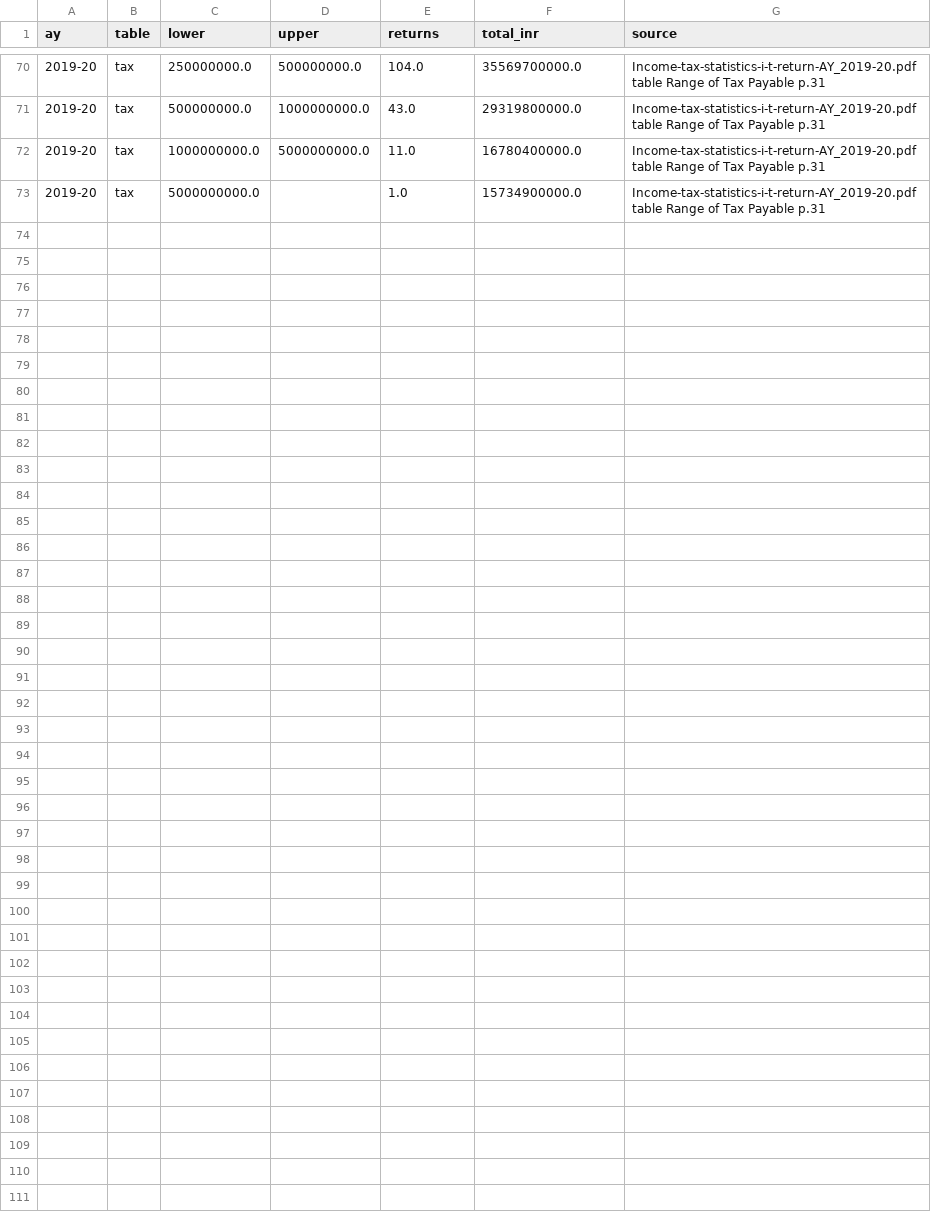
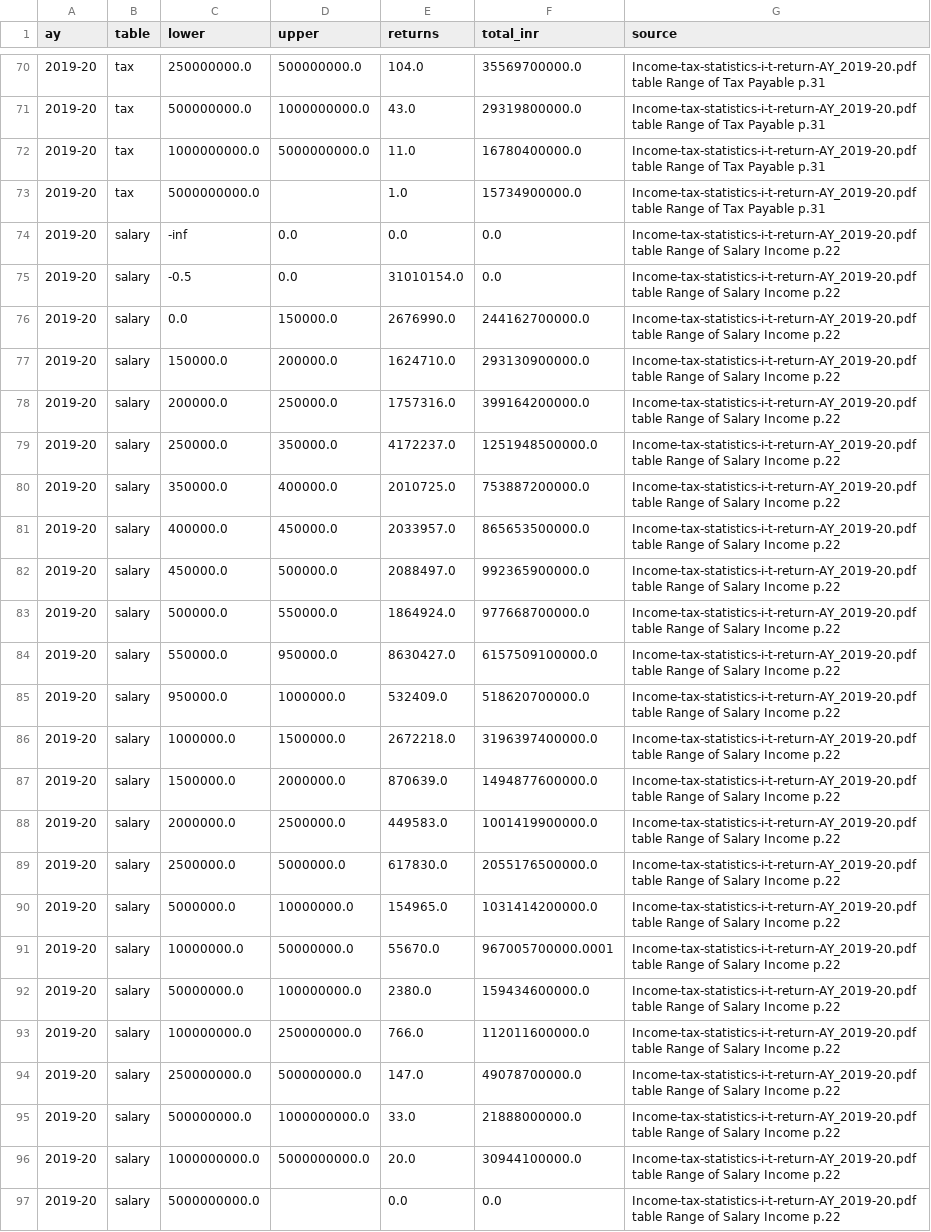
Before and after one commit to febinrenu/PRISM, a CSV file: backend/simulation/population/targets/cbdt_individuals_ay2019_20.csv, drawn as a sheet; only a part is shown, gaps mark what is left out; the diff names each change by its address in the sheet, - before the commit and + after, or states it on an @@ line.

```diff
--- a/backend/simulation/population/targets/cbdt_individuals_ay2019_20.csv
+++ b/backend/simulation/population/targets/cbdt_individuals_ay2019_20.csv
+row 74: 2019-20 | salary | -inf | 0.0 | 0.0 | 0.0 | Income-tax-statistics-i-t-return-AY_2019-20.pdf table Range of Salary Income p.22
+row 75: 2019-20 | salary | -0.5 | 0.0 | 31010154.0 | 0.0 | Income-tax-statistics-i-t-return-AY_2019-20.pdf table Range of Salary Income p.22
+row 76: 2019-20 | salary | 0.0 | 150000.0 | 2676990.0 | 244162700000.0 | Income-tax-statistics-i-t-return-AY_2019-20.pdf table Range of Salary Income p.22
+row 77: 2019-20 | salary | 150000.0 | 200000.0 | 1624710.0 | 293130900000.0 | Income-tax-statistics-i-t-return-AY_2019-20.pdf table Range of Salary Income p.22
+row 78: 2019-20 | salary | 200000.0 | 250000.0 | 1757316.0 | 399164200000.0 | Income-tax-statistics-i-t-return-AY_2019-20.pdf table Range of Salary Income p.22
+row 79: 2019-20 | salary | 250000.0 | 350000.0 | 4172237.0 | 1251948500000.0 | Income-tax-statistics-i-t-return-AY_2019-20.pdf table Range of Salary Income p.22
+row 80: 2019-20 | salary | 350000.0 | 400000.0 | 2010725.0 | 753887200000.0 | Income-tax-statistics-i-t-return-AY_2019-20.pdf table Range of Salary Income p.22
+row 81: 2019-20 | salary | 400000.0 | 450000.0 | 2033957.0 | 865653500000.0 | Income-tax-statistics-i-t-return-AY_2019-20.pdf table Range of Salary Income p.22
+row 82: 2019-20 | salary | 450000.0 | 500000.0 | 2088497.0 | 992365900000.0 | Income-tax-statistics-i-t-return-AY_2019-20.pdf table Range of Salary Income p.22
+row 83: 2019-20 | salary | 500000.0 | 550000.0 | 1864924.0 | 977668700000.0 | Income-tax-statistics-i-t-return-AY_2019-20.pdf table Range of Salary Income p.22
+row 84: 2019-20 | salary | 550000.0 | 950000.0 | 8630427.0 | 6157509100000.0 | Income-tax-statistics-i-t-return-AY_2019-20.pdf table Range of Salary Income p.22
+row 85: 2019-20 | salary | 950000.0 | 1000000.0 | 532409.0 | 518620700000.0 | Income-tax-statistics-i-t-return-AY_2019-20.pdf table Range of Salary Income p.22
+row 86: 2019-20 | salary | 1000000.0 | 1500000.0 | 2672218.0 | 3196397400000.0 | Income-tax-statistics-i-t-return-AY_2019-20.pdf table Range of Salary Income p.22
+row 87: 2019-20 | salary | 1500000.0 | 2000000.0 | 870639.0 | 1494877600000.0 | Income-tax-statistics-i-t-return-AY_2019-20.pdf table Range of Salary Income p.22
+row 88: 2019-20 | salary | 2000000.0 | 2500000.0 | 449583.0 | 1001419900000.0 | Income-tax-statistics-i-t-return-AY_2019-20.pdf table Range of Salary Income p.22
+row 89: 2019-20 | salary | 2500000.0 | 5000000.0 | 617830.0 | 2055176500000.0 | Income-tax-statistics-i-t-return-AY_2019-20.pdf table Range of Salary Income p.22
+row 90: 2019-20 | salary | 5000000.0 | 10000000.0 | 154965.0 | 1031414200000.0 | Income-tax-statistics-i-t-return-AY_2019-20.pdf table Range of Salary Income p.22
+row 91: 2019-20 | salary | 10000000.0 | 50000000.0 | 55670.0 | 967005700000.0001 | Income-tax-statistics-i-t-return-AY_2019-20.pdf table Range of Salary Income p.22
+row 92: 2019-20 | salary | 50000000.0 | 100000000.0 | 2380.0 | 159434600000.0 | Income-tax-statistics-i-t-return-AY_2019-20.pdf table Range of Salary Income p.22
+row 93: 2019-20 | salary | 100000000.0 | 250000000.0 | 766.0 | 112011600000.0 | Income-tax-statistics-i-t-return-AY_2019-20.pdf table Range of Salary Income p.22
+row 94: 2019-20 | salary | 250000000.0 | 500000000.0 | 147.0 | 49078700000.0 | Income-tax-statistics-i-t-return-AY_2019-20.pdf table Range of Salary Income p.22
+row 95: 2019-20 | salary | 500000000.0 | 1000000000.0 | 33.0 | 21888000000.0 | Income-tax-statistics-i-t-return-AY_2019-20.pdf table Range of Salary Income p.22
+row 96: 2019-20 | salary | 1000000000.0 | 5000000000.0 | 20.0 | 30944100000.0 | Income-tax-statistics-i-t-return-AY_2019-20.pdf table Range of Salary Income p.22
+row 97: 2019-20 | salary | 5000000000.0 |  | 0.0 | 0.0 | Income-tax-statistics-i-t-return-AY_2019-20.pdf table Range of Salary Income p.22
```
Also changed, not shown: backend/simulation/population/targets/cbdt_individuals_ay2020_21.csv, backend/simulation/population/targets/cbdt_individuals_ay2022_23.csv, 11 other files.
